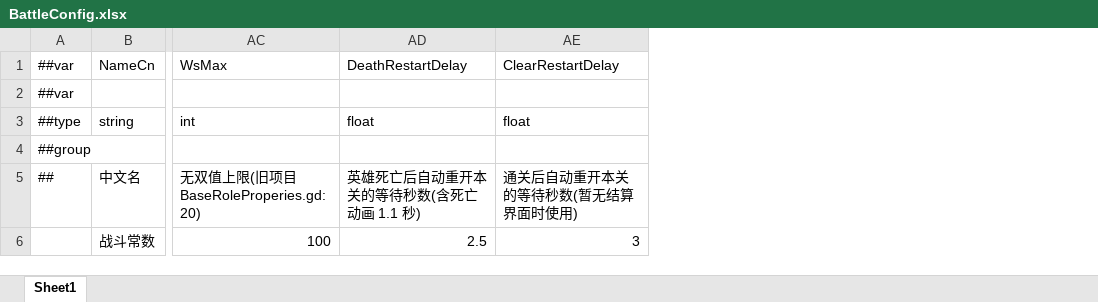
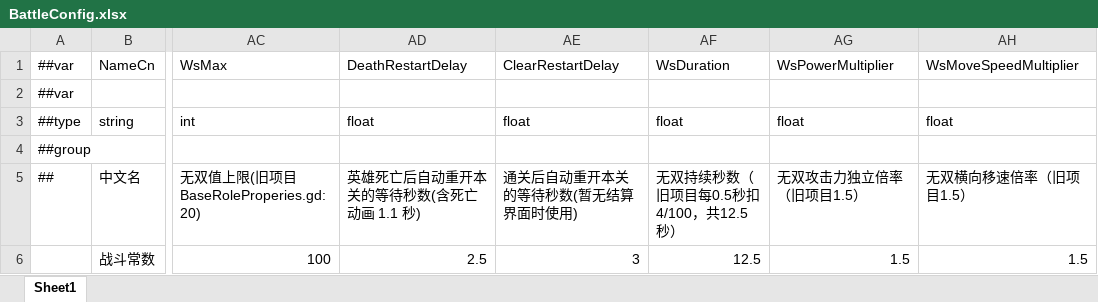
Before and after one commit to zheliku/GameZMXY, an Excel workbook: Configs/GameConfig/Datas/BattleConfig.xlsx, sheet Sheet1, drawn as a sheet; only a part is shown, gaps mark what is left out; values as stored, in another font and other column widths than the file's, no borders; the diff names each change by its address in the sheet, - before the commit and + after, or states it on an @@ line.

```diff
--- a/Configs/GameConfig/Datas/BattleConfig.xlsx (sheet Sheet1)
+++ b/Configs/GameConfig/Datas/BattleConfig.xlsx (sheet Sheet1)
+column AF, rows 1-6: WsDuration |  | float |  | 无双持续秒数（旧项目每0.5秒扣4/100，共12.5秒） | 12.5
+column AG, rows 1-6: WsPowerMultiplier |  | float |  | 无双攻击力独立倍率（旧项目1.5） | 1.5
+column AH, rows 1-6: WsMoveSpeedMultiplier |  | float |  | 无双横向移速倍率（旧项目1.5） | 1.5
```
Also changed, not shown: Configs/GameConfig/Datas/LevelConfig.xlsx, 43 other files.
